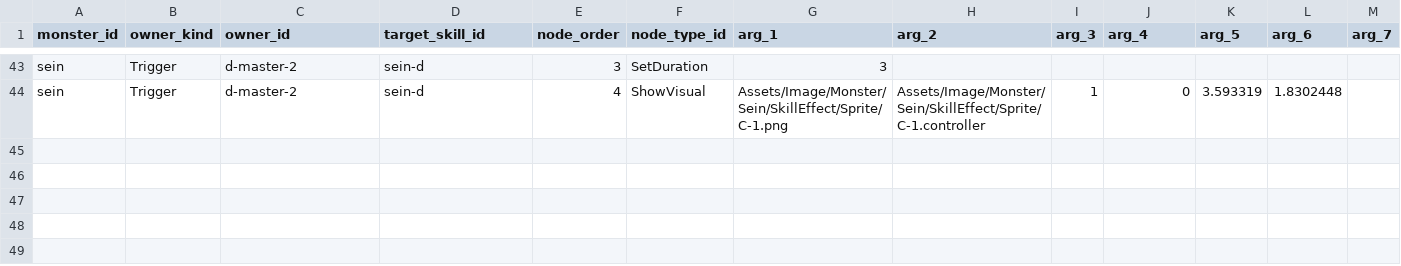
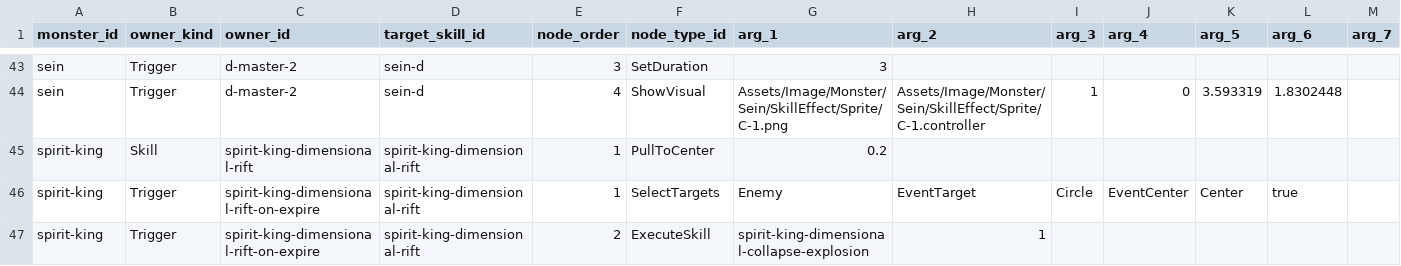
Before and after one commit to t331277-collab/Pakuri_Tower_Defense, a CSV file: Pakuri/Assets/CSVdata/authoring/monster/skills/choices/area_attack/skill_graph_nodes_area_attack.csv, drawn as a sheet; only a part is shown, gaps mark what is left out; rows hold the shown columns only; the diff names each change by its address in the sheet, - before the commit and + after, or states it on an @@ line.

```diff
--- a/Pakuri/Assets/CSVdata/authoring/monster/skills/choices/area_attack/skill_graph_nodes_area_attack.csv
+++ b/Pakuri/Assets/CSVdata/authoring/monster/skills/choices/area_attack/skill_graph_nodes_area_attack.csv
+row 45: spirit-king | Skill | spirit-king-dimensional-rift | spirit-king-dimensional-rift | 1 | PullToCenter | 0.2
+row 46: spirit-king | Trigger | spirit-king-dimensional-rift-on-expire | spirit-king-dimensional-rift | 1 | SelectTargets | Enemy | EventTarget | Circle | EventCenter | Center | true
+row 47: spirit-king | Trigger | spirit-king-dimensional-rift-on-expire | spirit-king-dimensional-rift | 2 | ExecuteSkill | spirit-king-dimensional-collapse-explosion | 1
```
Also changed, not shown: Pakuri/Assets/CSVdata/authoring/monster/skills/choices/single_attack/skill_graph_nodes_single_attack.csv, Pakuri/Assets/CSVdata/authoring/monster/skills/nodes/definitions/skill_node_definition_params.csv, 13 other files.
